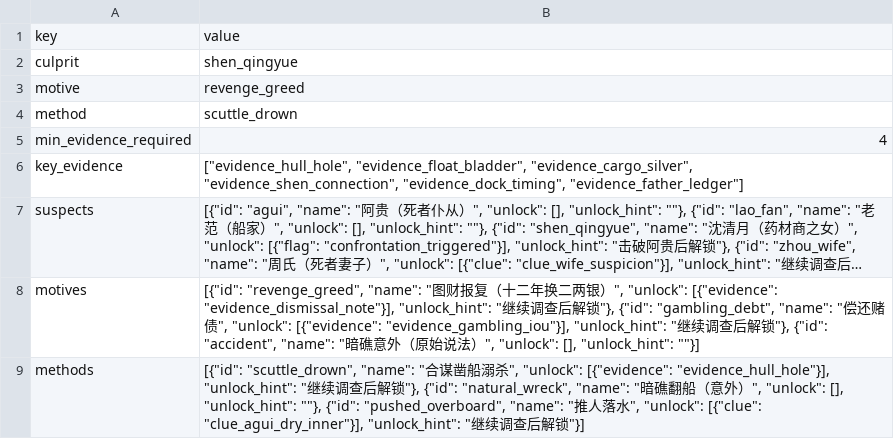
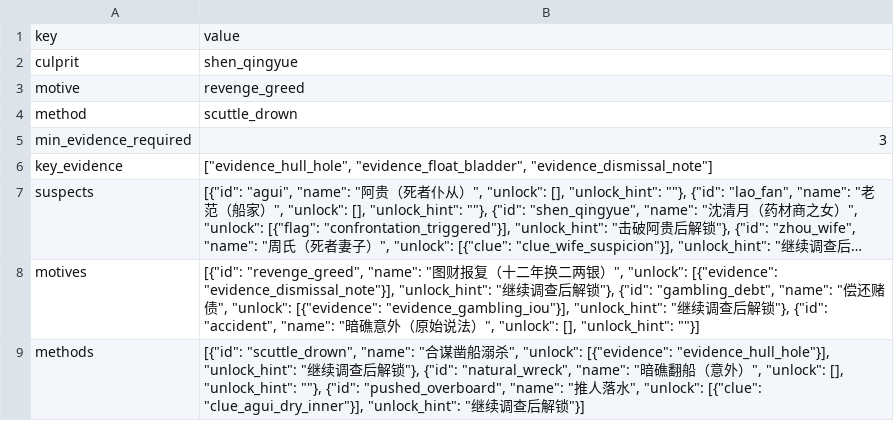
Before and after one commit to JimmyTheGit23/DetectiveSandbox, a CSV file: detective/data/case_tables/prologue_ferry/case_meta.csv, drawn as a sheet; only a part is shown; long unchanged cells end in …; the diff covers the shown part only; the diff names each change by its address in the sheet, - before the commit and + after, or states it on an @@ line.

Commit message:
feat: 改为固定结局设计
- 简化结局配置，只保留一个标准结局
- 移除时间限制（max_days 从 2 改为 10）
- 降低证据要求（min_evidence_required 从 4 改为 3）
- 降低对峙难度（confidence 从 5/3 改为 10/10）
- 移除 phase_2 的时间限制条件
- 添加固定结局设计分析文档

设计理念：保留对峙挑战但确保能通关，降低挫败感，适合序章教学定位。

```diff
--- a/detective/data/case_tables/prologue_ferry/case_meta.csv
+++ b/detective/data/case_tables/prologue_ferry/case_meta.csv
-B5: 4
+B5: 3
-B6: ["evidence_hull_hole", "evidence_float_bladder", "evidence_cargo_silver", "evidence_shen_connection", "evidence_dock_timing", "evidence_father_ledger"]
+B6: ["evidence_hull_hole", "evidence_float_bladder", "evidence_dismissal_note"]
```
Also changed, not shown: 1 edited cell elsewhere in this file, detective/data/case_tables/prologue_ferry/case_info.csv, detective/data/case_tables/prologue_ferry/confrontations.csv, 2 other files.
